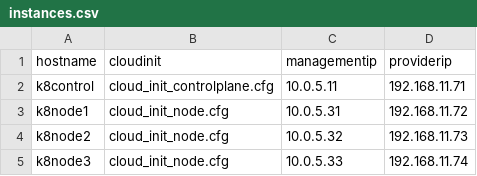
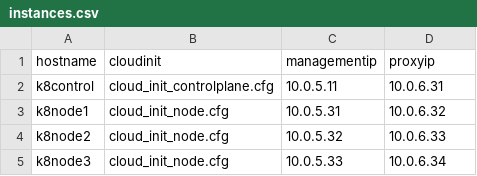
Before and after one commit to nicholas-yjtang/scripts, a CSV file: terraform/kubernetes/instances.csv, drawn as a sheet.

```diff
--- a/terraform/kubernetes/instances.csv
+++ b/terraform/kubernetes/instances.csv
@@ -1,5 +1,5 @@
-hostname,cloudinit,managementip,providerip
-k8control,cloud_init_controlplane.cfg,10.0.5.11,192.168.11.71
-k8node1,cloud_init_node.cfg,10.0.5.31,192.168.11.72
-k8node2,cloud_init_node.cfg,10.0.5.32,192.168.11.73
-k8node3,cloud_init_node.cfg,10.0.5.33,192.168.11.74
+hostname,cloudinit,managementip,proxyip
+k8control,cloud_init_controlplane.cfg,10.0.5.11,10.0.6.31
+k8node1,cloud_init_node.cfg,10.0.5.31,10.0.6.32
+k8node2,cloud_init_node.cfg,10.0.5.32,10.0.6.33
+k8node3,cloud_init_node.cfg,10.0.5.33,10.0.6.34
```
Also changed, not shown: 12 other files.
